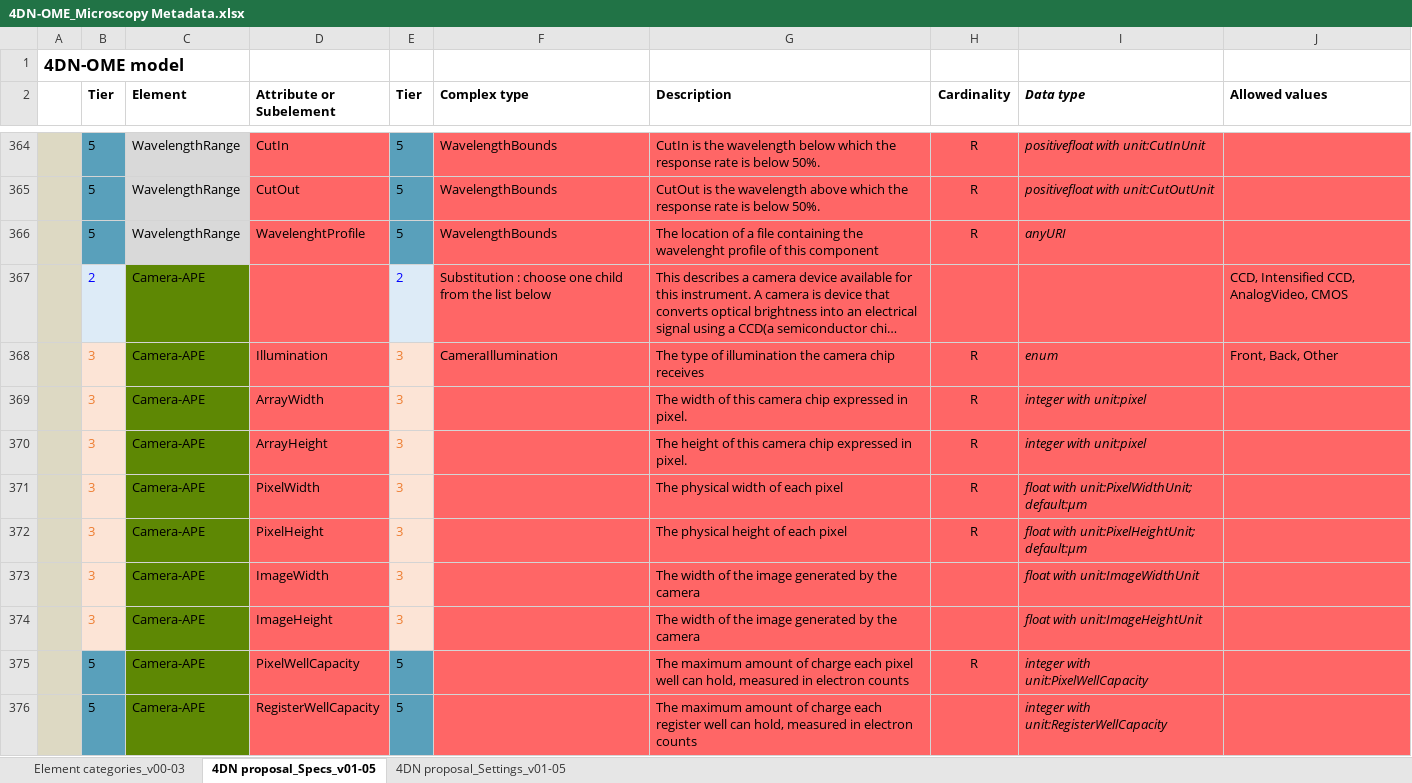
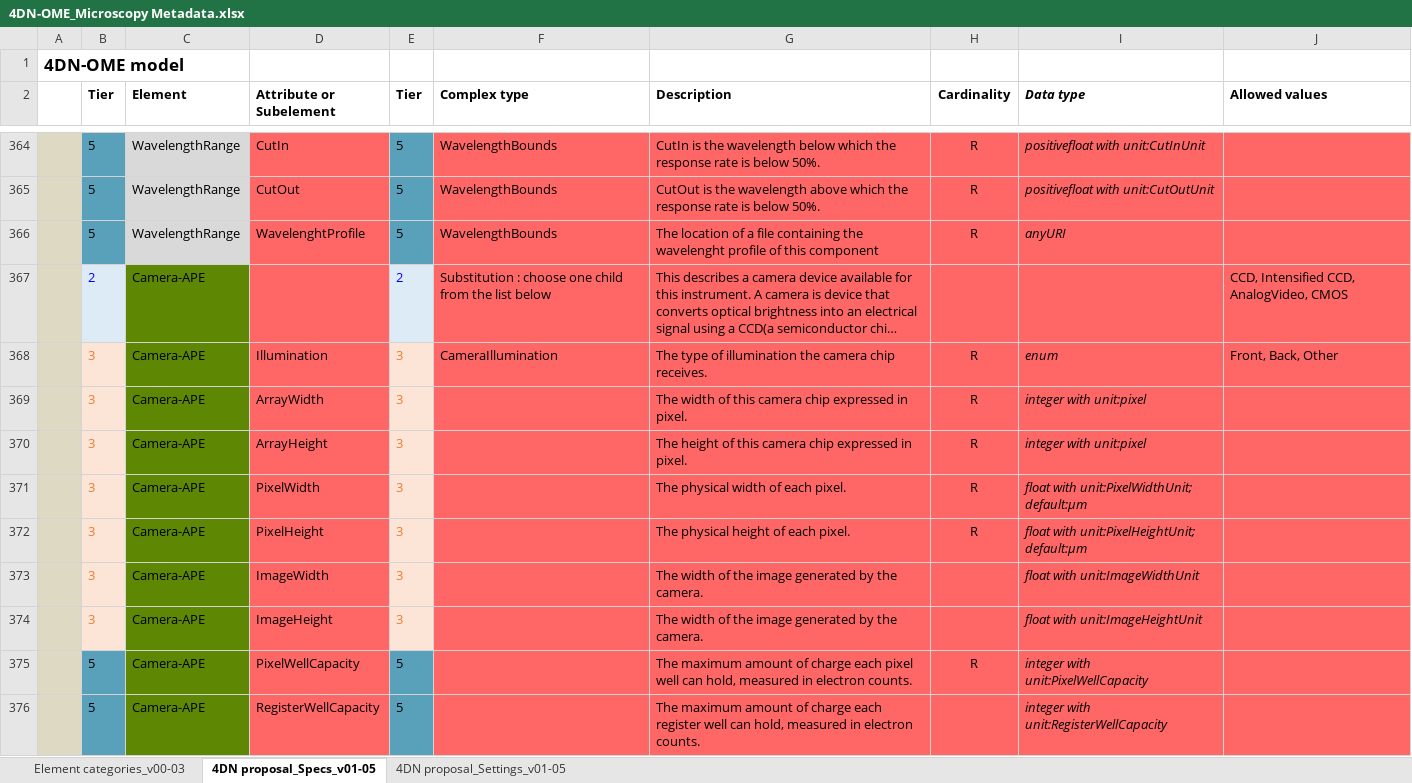
Before and after one commit to WU-BIMAC/NBOMicroscopyMetadataSpecs, an Excel workbook: Model/in progress/v01-05/4DN-OME_Microscopy Metadata.xlsx, sheet 4DN proposal_Specs_v01-05, drawn as a sheet; only a part is shown, gaps mark what is left out; long unchanged cells end in …; values as stored, in another font and other column widths than the file's, no borders; the diff covers the shown part only; the diff names each change by its address in the sheet, - before the commit and + after, or states it on an @@ line.

Commit message:
More descriptions changes

```diff
--- a/Model/in progress/v01-05/4DN-OME_Microscopy Metadata.xlsx (sheet 4DN proposal_Specs_v01-05)
+++ b/Model/in progress/v01-05/4DN-OME_Microscopy Metadata.xlsx (sheet 4DN proposal_Specs_v01-05)
-G368 (Description): …camera chip receives
+G368 (Description): …camera chip receives.
-G371 (Description): The physical width of each pixel
+G371 (Description): The physical width of each pixel.
-G372 (Description): The physical height of each pixel
+G372 (Description): The physical height of each pixel.
-G373:G374 (Description): …by the camera
+G373:G374 (Description): …by the camera.
-G375 (Description): …in electron counts
+G375 (Description): …in electron counts.
-G376 (Description): …in electron counts
+G376 (Description): …in electron counts.
```
Also changed, not shown: 18 edited cells and cell formats elsewhere in this sheet, 1 other file.
